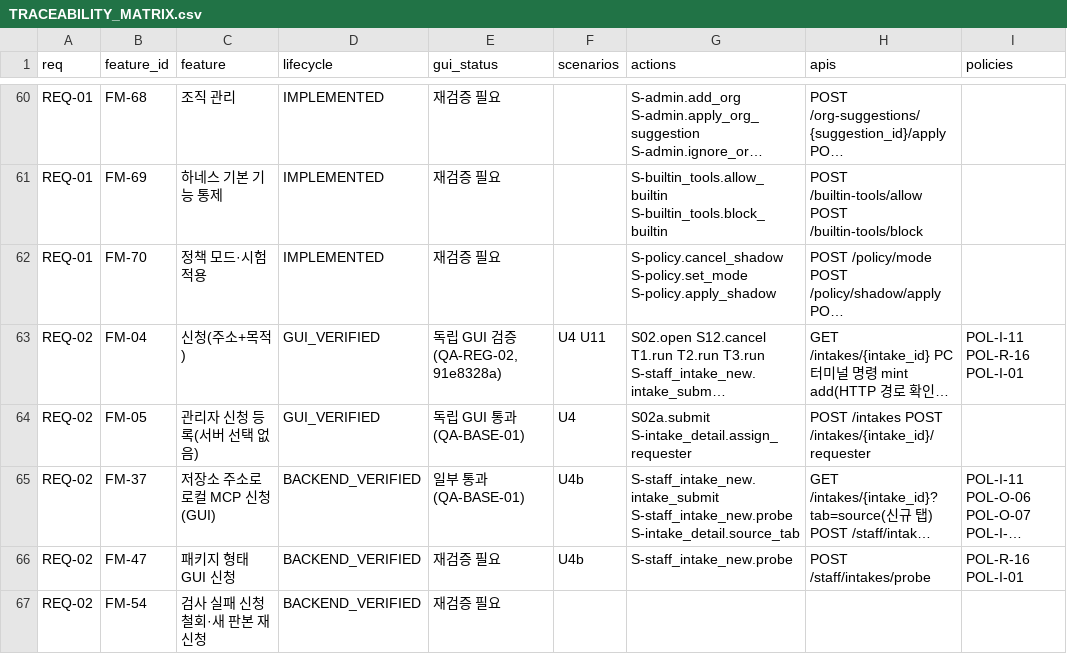
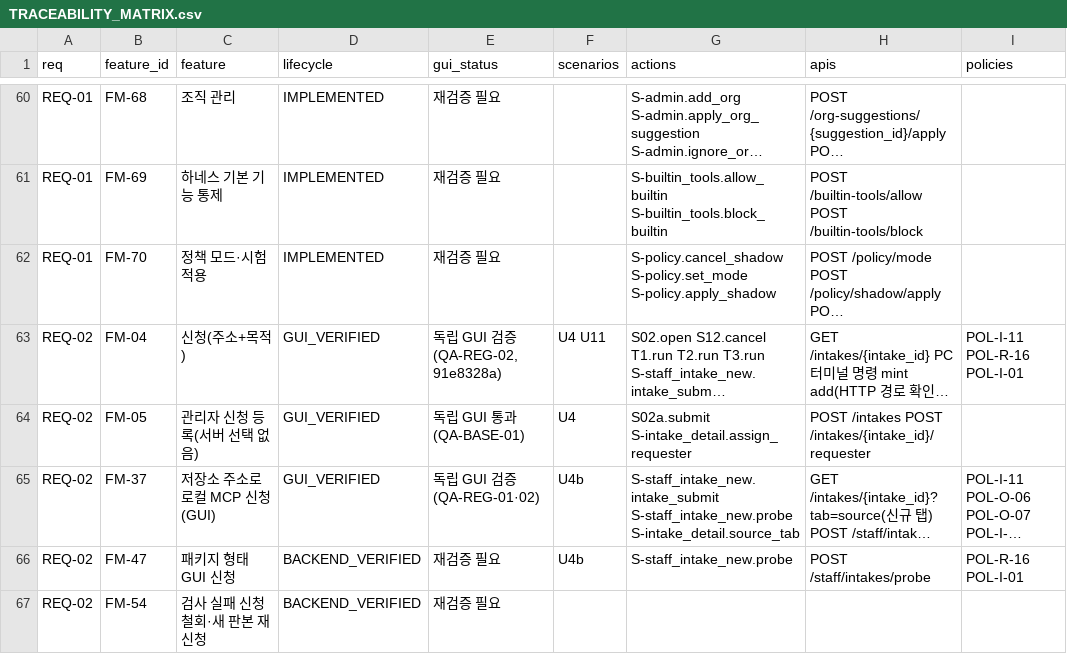
Before and after one commit to Team-AGI/mint-litellm, a CSV file: docs/product/TRACEABILITY_MATRIX.csv, drawn as a sheet; only a part is shown, gaps mark what is left out; long unchanged cells end in …; the diff covers the shown part only; the diff names each change by its address in the sheet, - before the commit and + after, or states it on an @@ line.

```diff
--- a/docs/product/TRACEABILITY_MATRIX.csv
+++ b/docs/product/TRACEABILITY_MATRIX.csv
-D65 (lifecycle): BACKEND_VERIFIED
+D65 (lifecycle): GUI_VERIFIED
-E65 (gui_status): 일부 통과(QA-BASE-01)
+E65 (gui_status): 독립 GUI 검증(QA-REG-01·02)
```
Also changed, not shown: 57 edited cells elsewhere in this file, docs/product/FEATURE_REGISTER.csv.
